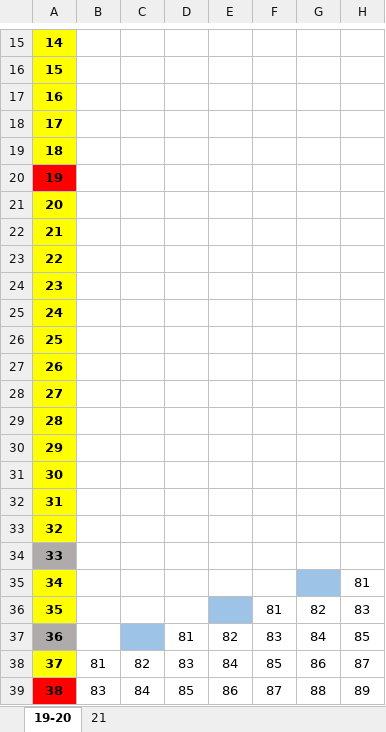
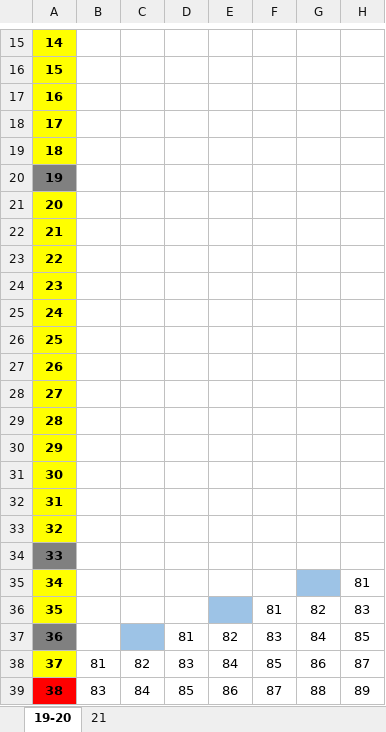
Before and after one commit to permCoding/ege-24-25, an Excel workbook: tasks/19/2 кучи/20907.xlsx, sheet 19-20, drawn as a sheet; only a part is shown, gaps mark what is left out; values as stored, in another font and other column widths than the file's, no borders; conditional formats not drawn; the diff names each change by its address in the sheet, - before the commit and + after, or states it on an @@ line.

Commit message:
up

```diff
--- a/tasks/19/2 кучи/20907.xlsx (sheet 19-20)
+++ b/tasks/19/2 кучи/20907.xlsx (sheet 19-20)
-A20 fill: #FF0000
+A20 fill: #808080
-A34 fill: #AFABAB
+A34 fill: #808080
-A37 fill: #AFABAB
+A37 fill: #808080
```
Also changed, not shown: sheet 21.
